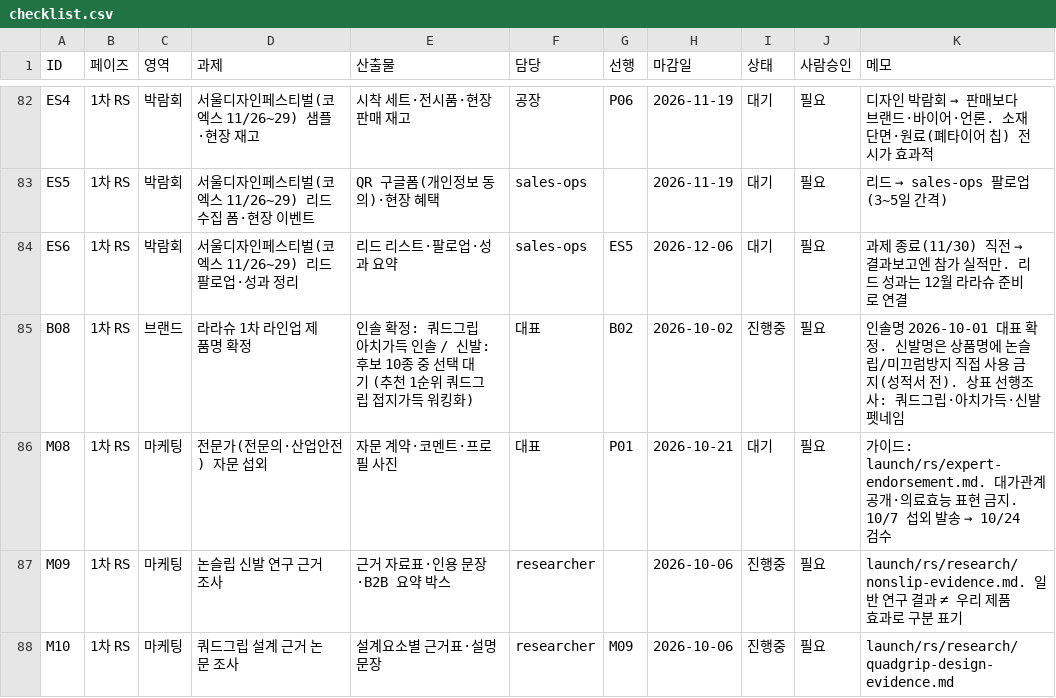
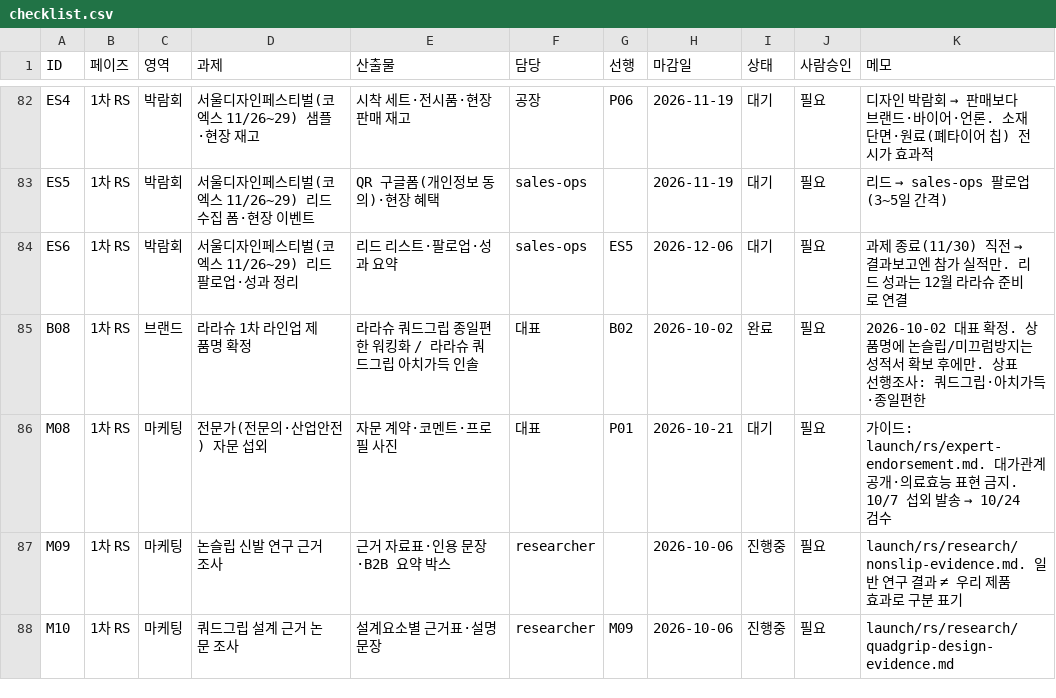
Before and after one commit to ydcompany89/harness-system, a CSV file: launch/rs/checklist.csv, drawn as a sheet; only a part is shown, gaps mark what is left out.

```diff
--- a/launch/rs/checklist.csv
+++ b/launch/rs/checklist.csv
@@ -84,3 +84,3 @@ ES5,1차 RS,박람회,서울디자인페스티벌(코엑스 11/26~29) 리드 수
 ES6,1차 RS,박람회,서울디자인페스티벌(코엑스 11/26~29) 리드 팔로업·성과 정리,리드 리스트·팔로업·성과 요약,sales-ops,ES5,2026-12-06,대기,필요,과제 종료(11/30) 직전 → 결과보고엔 참가 실적만. 리드 성과는 12월 라라슈 준비로 연결
-B08,1차 RS,브랜드,라라슈 1차 라인업 제품명 확정,인솔 확정: 쿼드그립 아치가득 인솔 / 신발: 후보 10종 중 선택 대기 (추천 1순위 쿼드그립 접지가득 워킹화),대표,B02,2026-10-02,진행중,필요,인솔명 2026-10-01 대표 확정. 신발명은 상품명에 논슬립/미끄럼방지 직접 사용 금지(성적서 전). 상표 선행조사: 쿼드그립·아치가득·신발 펫네임
+B08,1차 RS,브랜드,라라슈 1차 라인업 제품명 확정,라라슈 쿼드그립 종일편한 워킹화 / 라라슈 쿼드그립 아치가득 인솔,대표,B02,2026-10-02,완료,필요,2026-10-02 대표 확정. 상품명에 논슬립/미끄럼방지는 성적서 확보 후에만. 상표 선행조사: 쿼드그립·아치가득·종일편한
 M08,1차 RS,마케팅,전문가(전문의·산업안전) 자문 섭외,자문 계약·코멘트·프로필 사진,대표,P01,2026-10-21,대기,필요,가이드: launch/rs/expert-endorsement.md. 대가관계 공개·의료효능 표현 금지. 10/7 섭외 발송 → 10/24 검수
```
Also changed, not shown: 1 other file.
